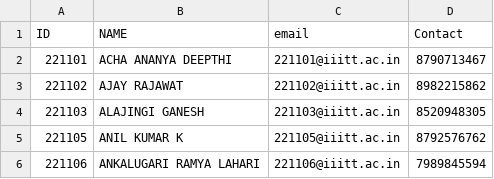
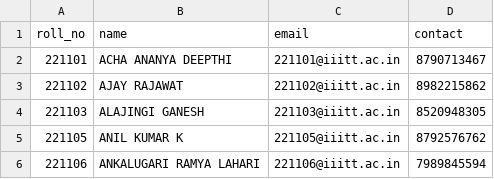
Before and after one commit to Priyanshu-Prime/Library-Management-System, a CSV file: students_details.csv, drawn as a sheet; only a part is shown.

Commit message:
fix column name in student data

```diff
--- a/students_details.csv
+++ b/students_details.csv
@@ -1,2 +1,2 @@
-ID,NAME,email,Contact
+roll_no,name,email,contact
 221101,ACHA ANANYA DEEPTHI,221101@iiitt.ac.in,8790713467
```
